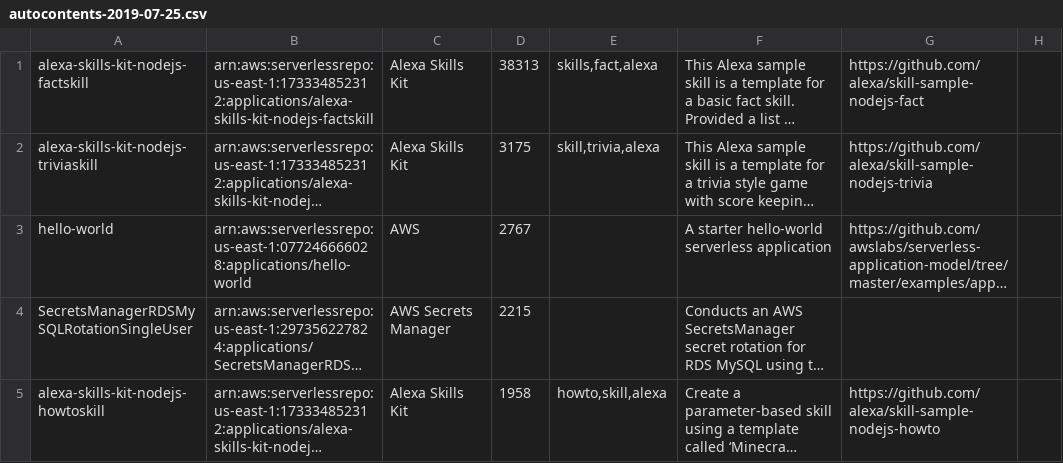
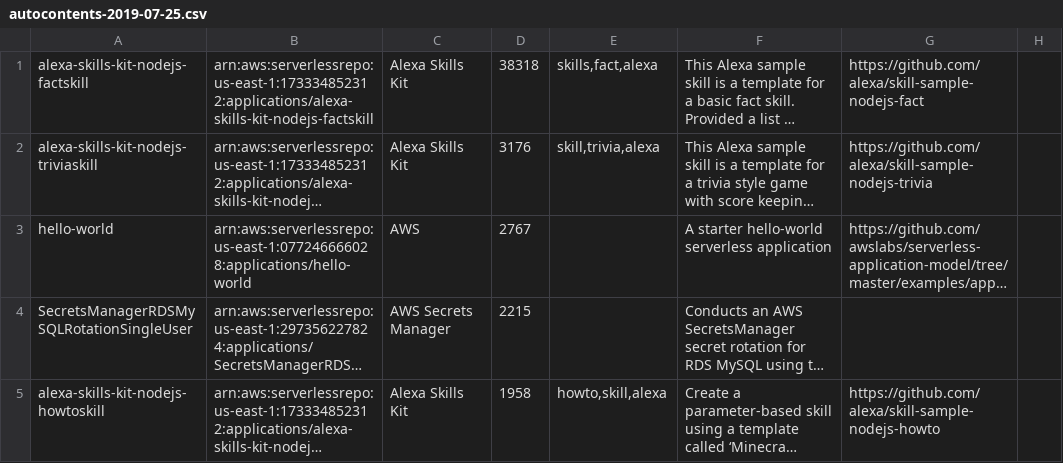
Before and after one commit to EcePanos/sar-static-data, a CSV file: autocontents-2019-07-25.csv, drawn as a sheet; only a part is shown; long unchanged cells end in …; the diff covers the shown part only; the diff names each change by its address in the sheet, - before the commit and + after, or states it on an @@ line.

Commit message:
sync 2019-7-25

```diff
--- a/autocontents-2019-07-25.csv
+++ b/autocontents-2019-07-25.csv
-D1: 38313
+D1: 38318
-D2: 3175
+D2: 3176
```
Also changed, not shown: 1 added row, 1 removed row and 4 edited cells elsewhere in this file.
